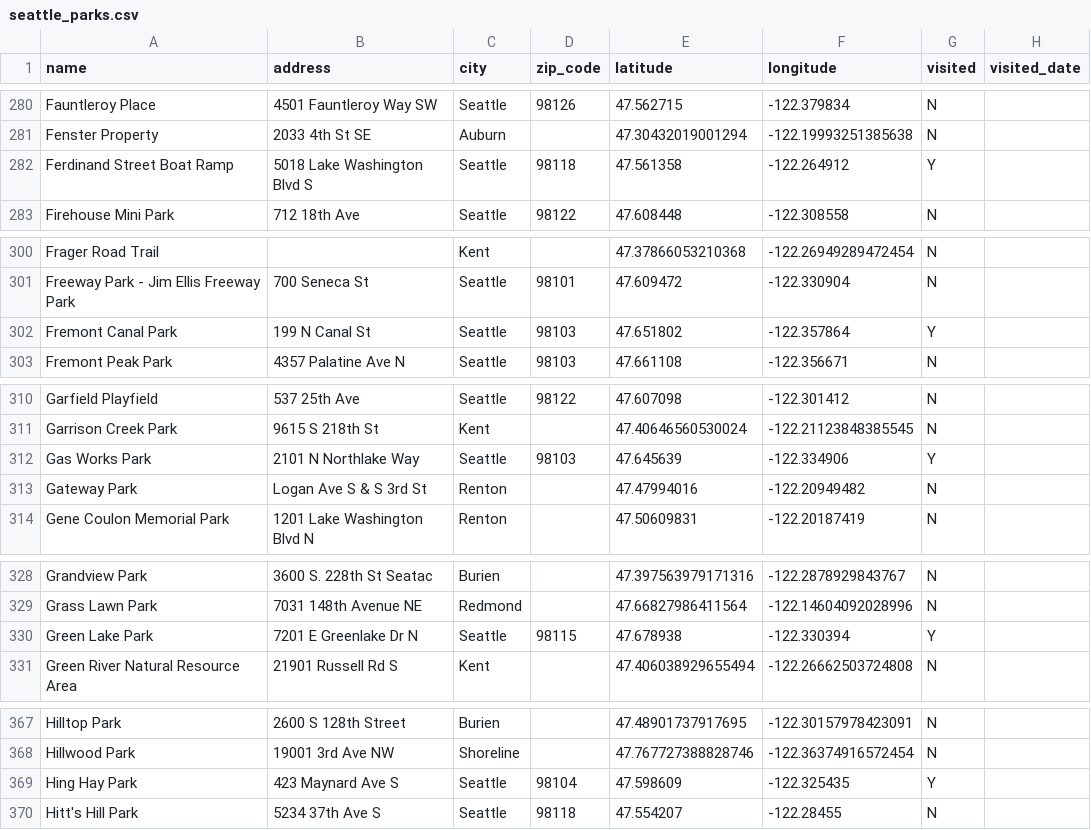
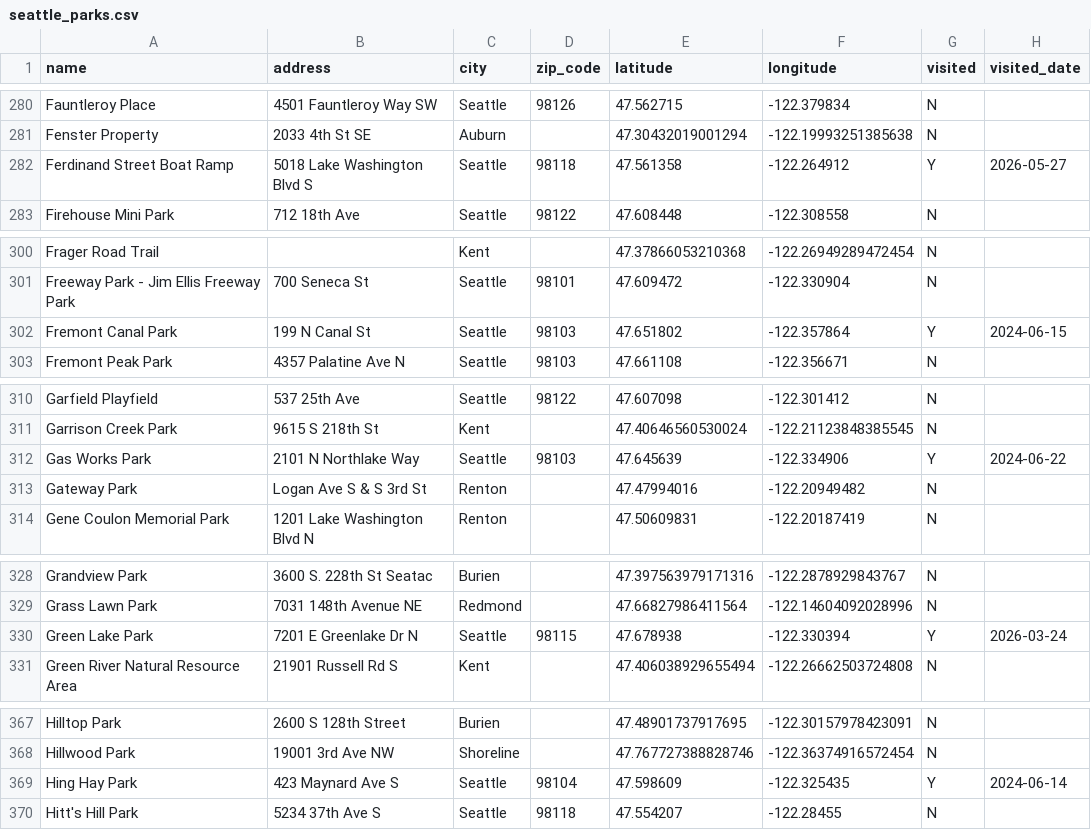
Before and after one commit to lythronaxargestes/lythronaxargestes.github.io, a CSV file: seattleparks/seattle_parks.csv, drawn as a sheet; only a part is shown, gaps mark what is left out; the diff covers the shown part only.

Commit message:
Fill out other dates

```diff
--- a/seattleparks/seattle_parks.csv
+++ b/seattleparks/seattle_parks.csv
@@ -281,3 +281,3 @@ Fauntleroy Place,4501 Fauntleroy Way SW,Seattle,98126,47.562715,-122.379834,N,
 Fenster Property,2033 4th St SE,Auburn,,47.30432019001294,-122.19993251385638,N,
-Ferdinand Street Boat Ramp,5018 Lake Washington Blvd S,Seattle,98118,47.561358,-122.264912,Y,
+Ferdinand Street Boat Ramp,5018 Lake Washington Blvd S,Seattle,98118,47.561358,-122.264912,Y,2026-05-27
 Firehouse Mini Park,712 18th Ave,Seattle,98122,47.608448,-122.308558,N,
@@ -301,3 +301,3 @@ Frager Road Trail,,Kent,,47.37866053210368,-122.26949289472454,N,
 Freeway Park - Jim Ellis Freeway Park,700 Seneca St,Seattle,98101,47.609472,-122.330904,N,
-Fremont Canal Park,199 N Canal St,Seattle,98103,47.651802,-122.357864,Y,
+Fremont Canal Park,199 N Canal St,Seattle,98103,47.651802,-122.357864,Y,2024-06-15
 Fremont Peak Park,4357 Palatine Ave N,Seattle,98103,47.661108,-122.356671,N,
@@ -311,3 +311,3 @@ Garfield Playfield,537 25th Ave,Seattle,98122,47.607098,-122.301412,N,
 Garrison Creek Park,9615 S 218th St,Kent,,47.40646560530024,-122.21123848385545,N,
-Gas Works Park,2101 N Northlake Way,Seattle,98103,47.645639,-122.334906,Y,
+Gas Works Park,2101 N Northlake Way,Seattle,98103,47.645639,-122.334906,Y,2024-06-22
 Gateway Park,Logan Ave S & S 3rd St,Renton,,47.47994016,-122.20949482,N,
@@ -329,3 +329,3 @@ Grandview Park,3600 S. 228th St Seatac,Burien,,47.397563979171316,-122.287892984
 Grass Lawn Park,7031 148th Avenue NE,Redmond,,47.66827986411564,-122.14604092028996,N,
-Green Lake Park,7201 E Greenlake Dr N,Seattle,98115,47.678938,-122.330394,Y,
+Green Lake Park,7201 E Greenlake Dr N,Seattle,98115,47.678938,-122.330394,Y,2026-03-24
 Green River Natural Resource Area,21901 Russell Rd S,Kent,,47.406038929655494,-122.26662503724808,N,
@@ -368,3 +368,3 @@ Hilltop Park,2600 S 128th Street,Burien,,47.48901737917695,-122.30157978423091,N
 Hillwood Park,19001 3rd Ave NW,Shoreline,,47.767727388828746,-122.36374916572454,N,
-Hing Hay Park,423 Maynard Ave S,Seattle,98104,47.598609,-122.325435,Y,
+Hing Hay Park,423 Maynard Ave S,Seattle,98104,47.598609,-122.325435,Y,2024-06-14
 Hitt's Hill Park,5234 37th Ave S,Seattle,98118,47.554207,-122.28455,N,
```
Also changed, not shown: 22 edited cells elsewhere in this file.
